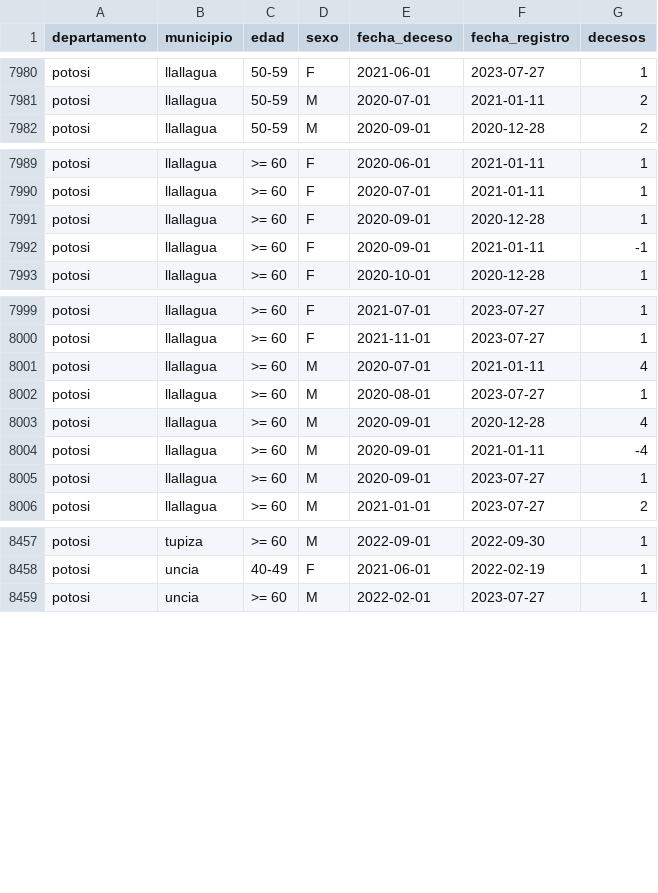
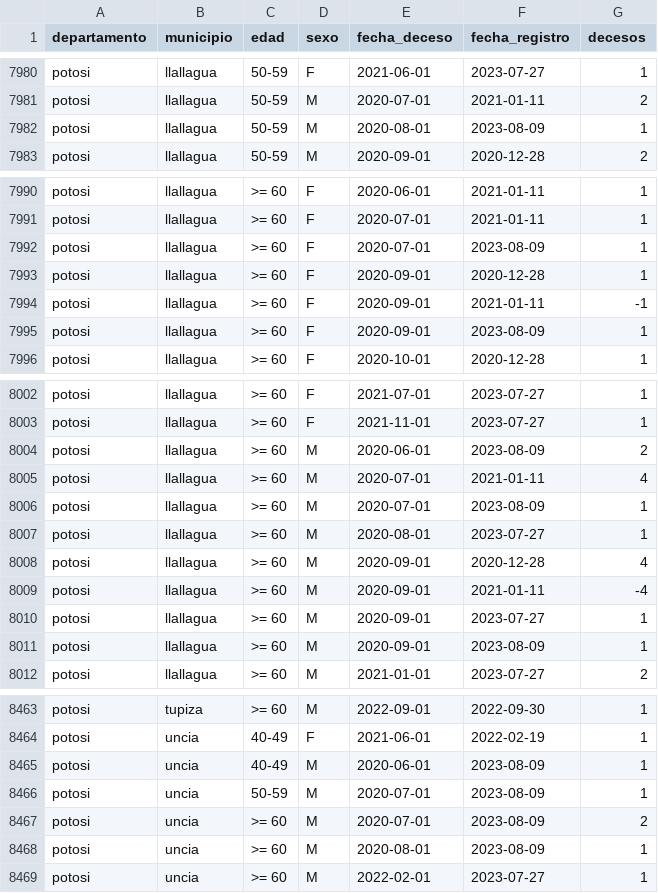
Before and after one commit to sociedatos/bo-mortalidad, a CSV file: hechos.vitales.covid.csv, drawn as a sheet; only a part is shown, gaps mark what is left out; the diff names each change by its address in the sheet, - before the commit and + after, or states it on an @@ line.

Commit message:
[ci] actualización siahv covid

```diff
--- a/hechos.vitales.covid.csv
+++ b/hechos.vitales.covid.csv
+row 7982: potosi | llallagua | 50-59 | M | 2020-08-01 | 2023-08-09 | 1
+row 7992: potosi | llallagua | >= 60 | F | 2020-07-01 | 2023-08-09 | 1
+row 7995: potosi | llallagua | >= 60 | F | 2020-09-01 | 2023-08-09 | 1
+row 8004: potosi | llallagua | >= 60 | M | 2020-06-01 | 2023-08-09 | 2
+row 8006: potosi | llallagua | >= 60 | M | 2020-07-01 | 2023-08-09 | 1
+row 8011: potosi | llallagua | >= 60 | M | 2020-09-01 | 2023-08-09 | 1
+row 8465: potosi | uncia | 40-49 | M | 2020-06-01 | 2023-08-09 | 1
+row 8466: potosi | uncia | 50-59 | M | 2020-07-01 | 2023-08-09 | 1
+row 8467: potosi | uncia | >= 60 | M | 2020-07-01 | 2023-08-09 | 2
+row 8468: potosi | uncia | >= 60 | M | 2020-08-01 | 2023-08-09 | 1
```
